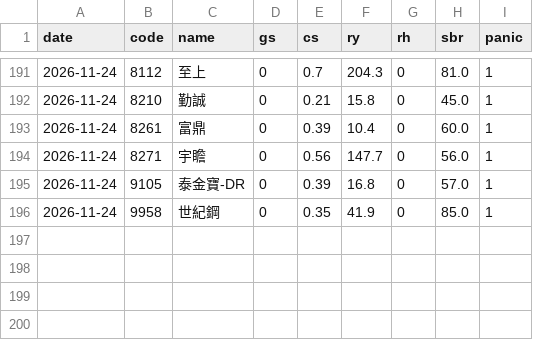
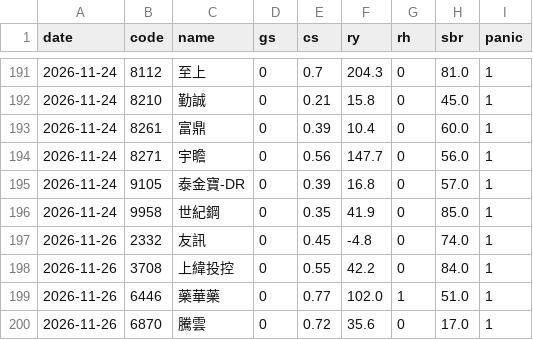
Before and after one commit to DingTingdong/surge-data, a CSV file: data/gs_log.csv, drawn as a sheet; only a part is shown, gaps mark what is left out; the diff names each change by its address in the sheet, - before the commit and + after, or states it on an @@ line.

```diff
--- a/data/gs_log.csv
+++ b/data/gs_log.csv
+row 197: 2026-11-26 | 2332 | 友訊 | 0 | 0.45 | -4.8 | 0 | 74.0 | 1
+row 198: 2026-11-26 | 3708 | 上緯投控 | 0 | 0.55 | 42.2 | 0 | 84.0 | 1
+row 199: 2026-11-26 | 6446 | 藥華藥 | 0 | 0.77 | 102.0 | 1 | 51.0 | 1
+row 200: 2026-11-26 | 6870 | 騰雲 | 0 | 0.72 | 35.6 | 0 | 17.0 | 1
```
Also changed, not shown: data/days.csv, data/etf.csv, 11 other files.
